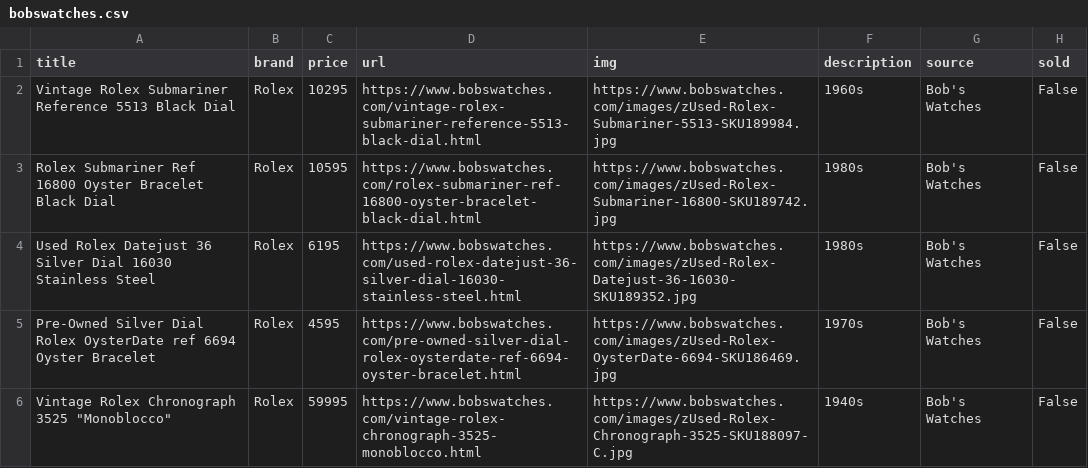
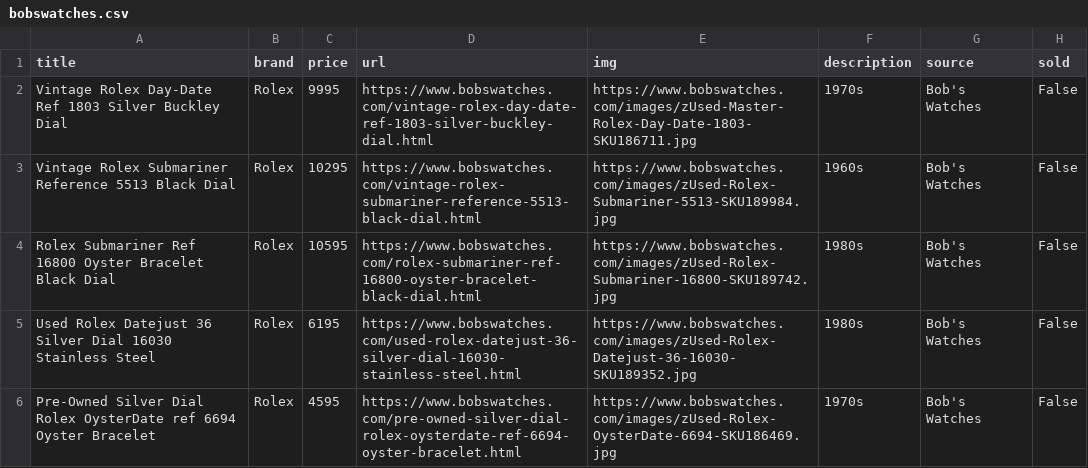
Before and after one commit to markatmutter-cloud/Dial, a CSV file: data/bobswatches.csv, drawn as a sheet; only a part is shown; the shorter side is filled out with more unchanged rows.

```diff
--- a/data/bobswatches.csv
+++ b/data/bobswatches.csv
@@ -1,2 +1,3 @@
 title,brand,price,url,img,description,source,sold
+Vintage Rolex Day-Date Ref 1803 Silver Buckley Dial,Rolex,9995,https://www.bobswatches.com/vintage-rolex-day-date-ref-1803-silver-buckley-dial.html,https://www.bobswatches.com/images/zUsed-Master-Rolex-Day-Date-1803-SKU186711.jpg,1970s,Bob's Watches,False
 Vintage Rolex Submariner Reference 5513 Black Dial,Rolex,10295,https://www.bobswatches.com/vintage-rolex-submariner-reference-5513-black-dial.html,https://www.bobswatches.com/images/zUsed-Rolex-Submariner-5513-SKU189984.jpg,1960s,Bob's Watches,False
```
Also changed, not shown: data/collectorscorner.csv, data/db1983.csv, 14 other files.
